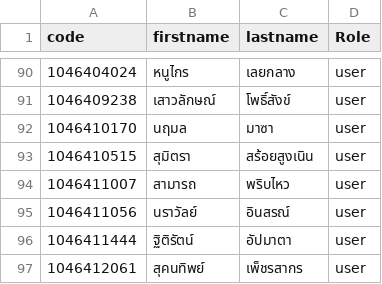
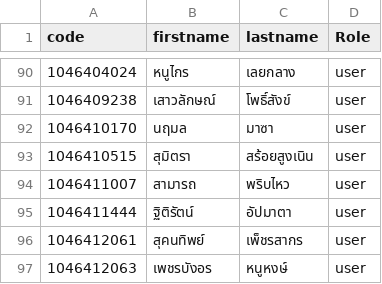
Before and after one commit to EarthSiX9/PRD-Smart-Tag, a CSV file: man_data.csv, drawn as a sheet; only a part is shown, gaps mark what is left out; the shorter side is filled out with more unchanged rows; the diff names each change by its address in the sheet, - before the commit and + after, or states it on an @@ line.

Commit message:
Update man_data.csv

```diff
--- a/man_data.csv
+++ b/man_data.csv
-row 95: 1046411056 | นราวัลย์ | อินสรณ์ | user
```
